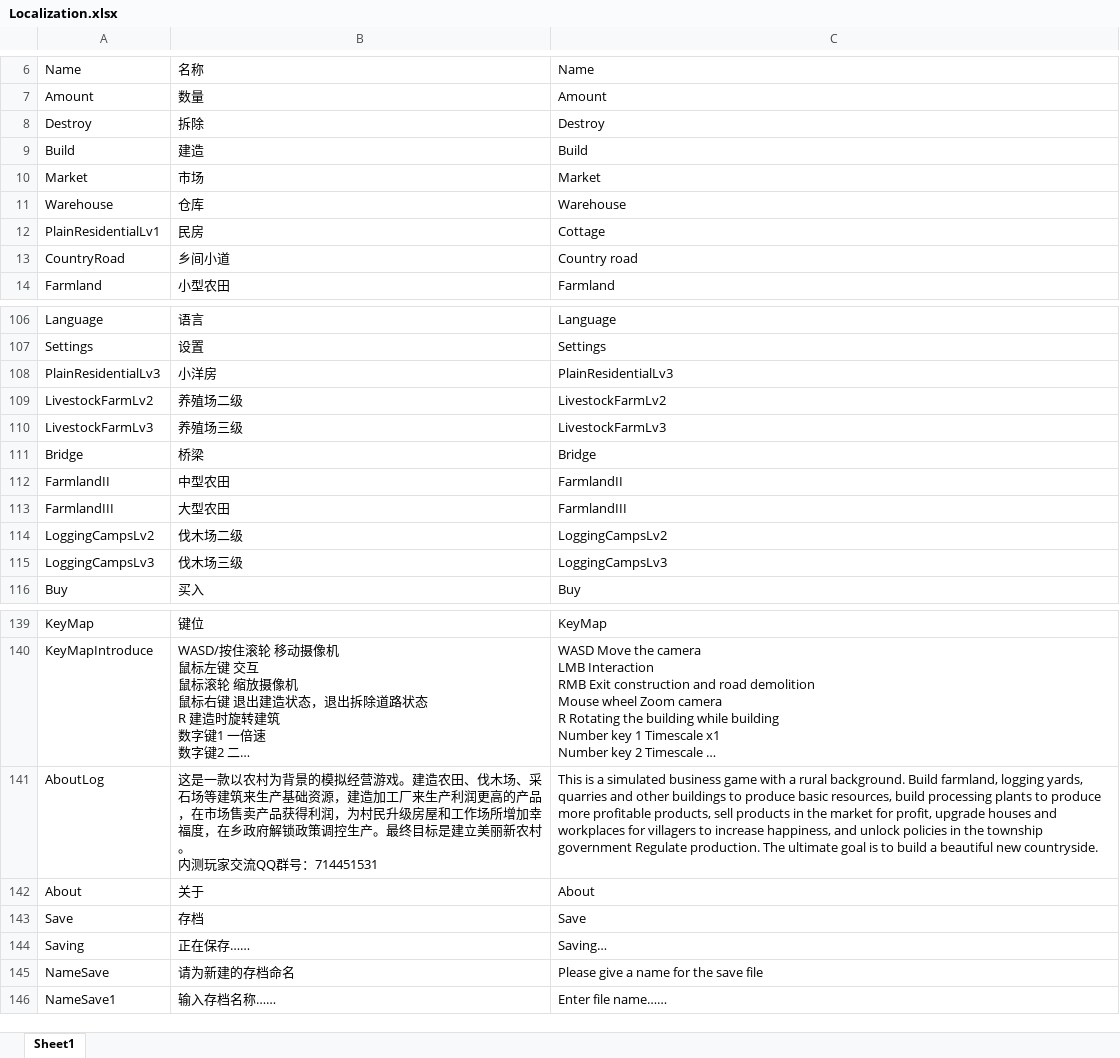
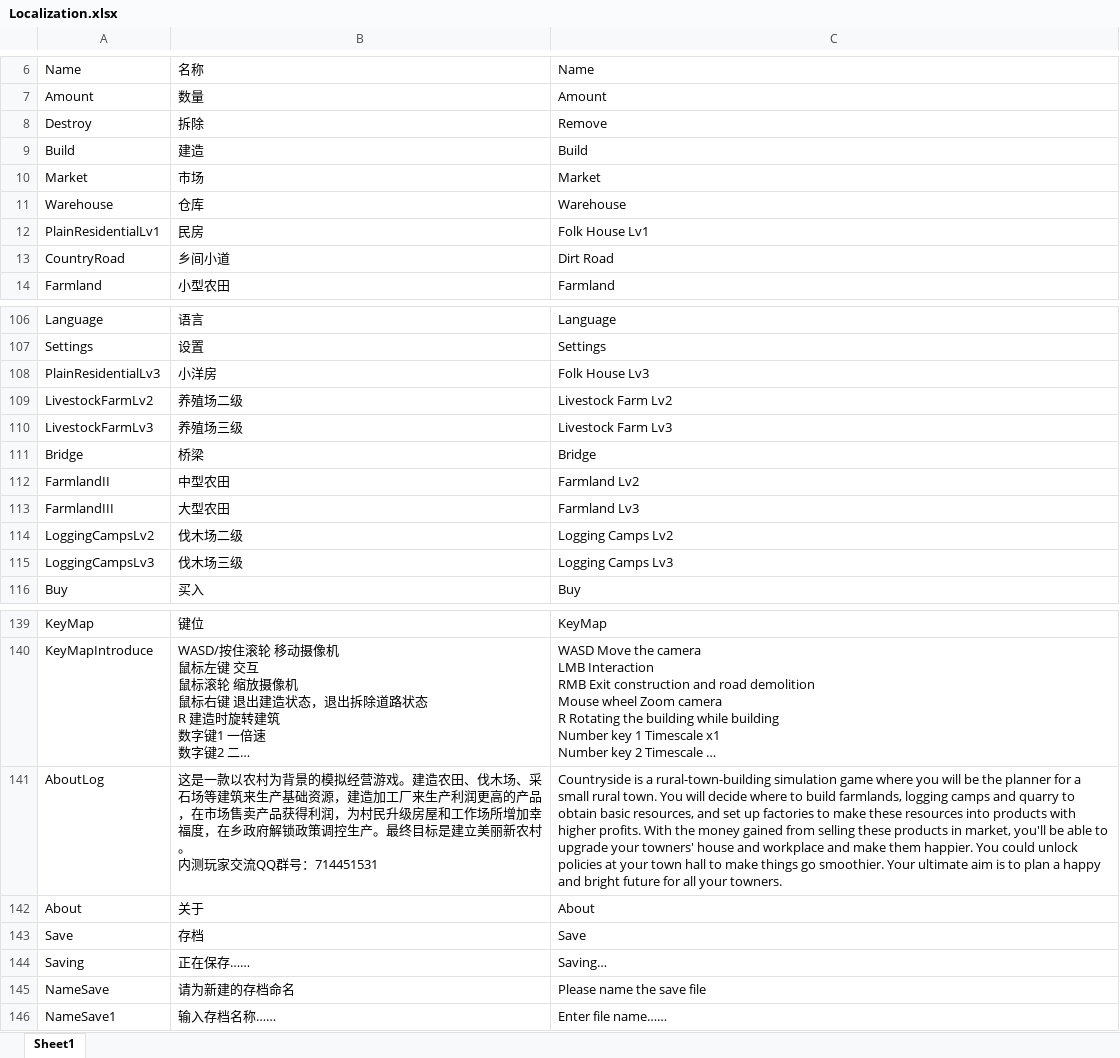
Before and after one commit to FMJ9922/BiShe, an Excel workbook: Assets/Resources/Data/RawData/Localization.xlsx, sheet Sheet1, drawn as a sheet; only a part is shown, gaps mark what is left out; long unchanged cells end in …; values as stored, in another font and other column widths than the file's, no borders; the diff covers the shown part only; the diff names each change by its address in the sheet, - before the commit and + after, or states it on an @@ line.

```diff
--- a/Assets/Resources/Data/RawData/Localization.xlsx (sheet Sheet1)
+++ b/Assets/Resources/Data/RawData/Localization.xlsx (sheet Sheet1)
-C8: Destroy
+C8: Remove
-C12: Cottage
+C12: Folk House Lv1
-C13: Country road
+C13: Dirt Road
-C108: PlainResidentialLv3
+C108: Folk House Lv3
-C109: LivestockFarmLv2
+C109: Livestock Farm Lv2
-C110: LivestockFarmLv3
+C110: Livestock Farm Lv3
-C112: FarmlandII
+C112: Farmland Lv2
-C113: FarmlandIII
+C113: Farmland Lv3
-C114: LoggingCampsLv2
+C114: Logging Camps Lv2
-C115: LoggingCampsLv3
+C115: Logging Camps Lv3
-C141: This is a simulated business game with a rural background. Build farmland, logging yards, quarries and other buildings to produce basic resources, build processing plants to produce more profitable products, sell products in the market for profit, upgrade houses and workplaces for villagers to increase happiness, and unlock policies in the township government Regulate production. The ultimate goal is to build a beautiful new countryside.
+C141: Countryside is a rural-town-building simulation game where you will be the planner for a small rural town. You will decide where to build farmlands, logging camps and quarry to obtain basic resources, and set up factories to make these resources into products with higher profits. With the money gained from selling these products in market, you'll be able to upgrade your towners' house and workplace and make them happier. You could unlock policies at your town hall to make things go smoothier. Your ultimate aim is to plan a happy and bright future for all your towners.
-C145: Please give a name for the save file
+C145: Please name the save file
```
Also changed, not shown: 118 added rows and 55 edited cells elsewhere in this sheet, Assets/Resources/Data/RawData/Item.xlsx, Assets/Resources/Data/RawData/Levels.xlsx, 53 other files.
